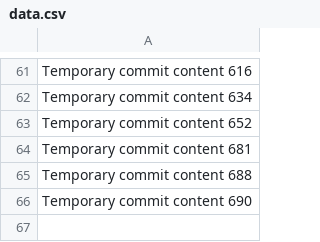
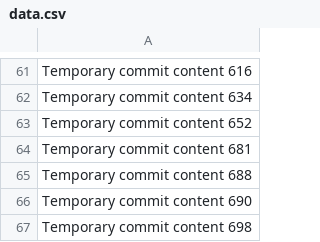
Before and after one commit to GameRRvr/GenieShop, a CSV file: data.csv, drawn as a sheet; only a part is shown, gaps mark what is left out; the diff names each change by its address in the sheet, - before the commit and + after, or states it on an @@ line.

```diff
--- a/data.csv
+++ b/data.csv
+row 67: Temporary commit content 698
```
